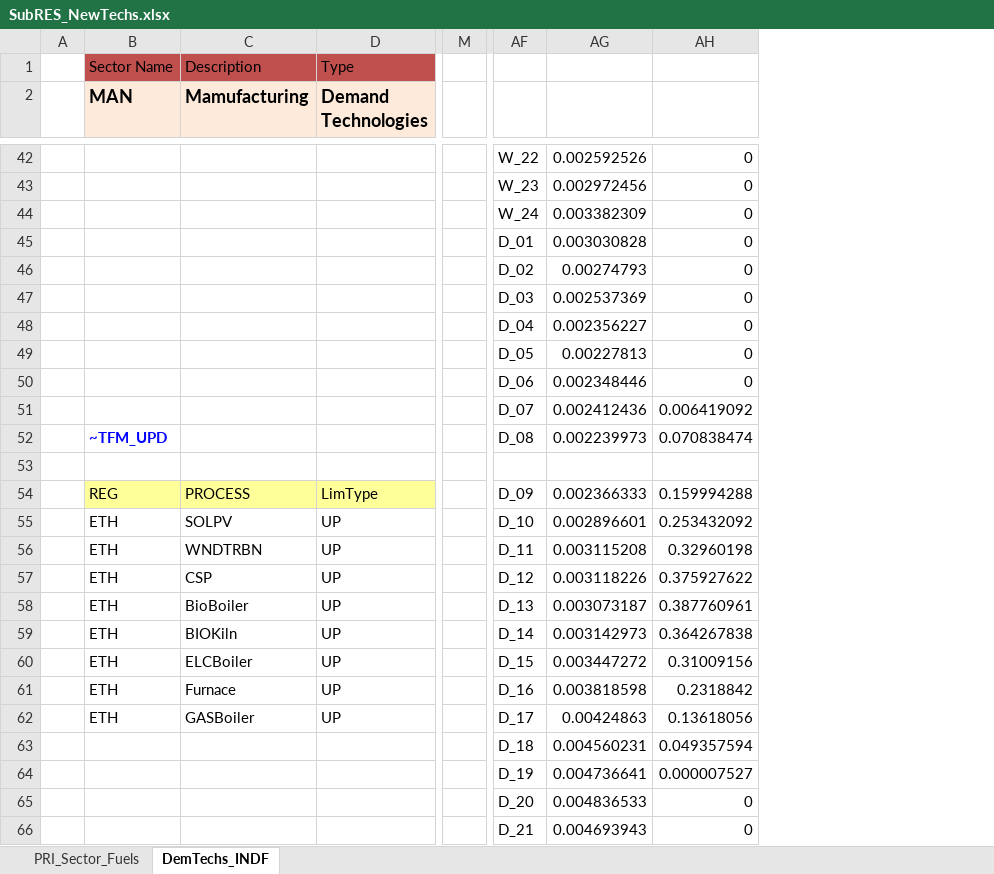
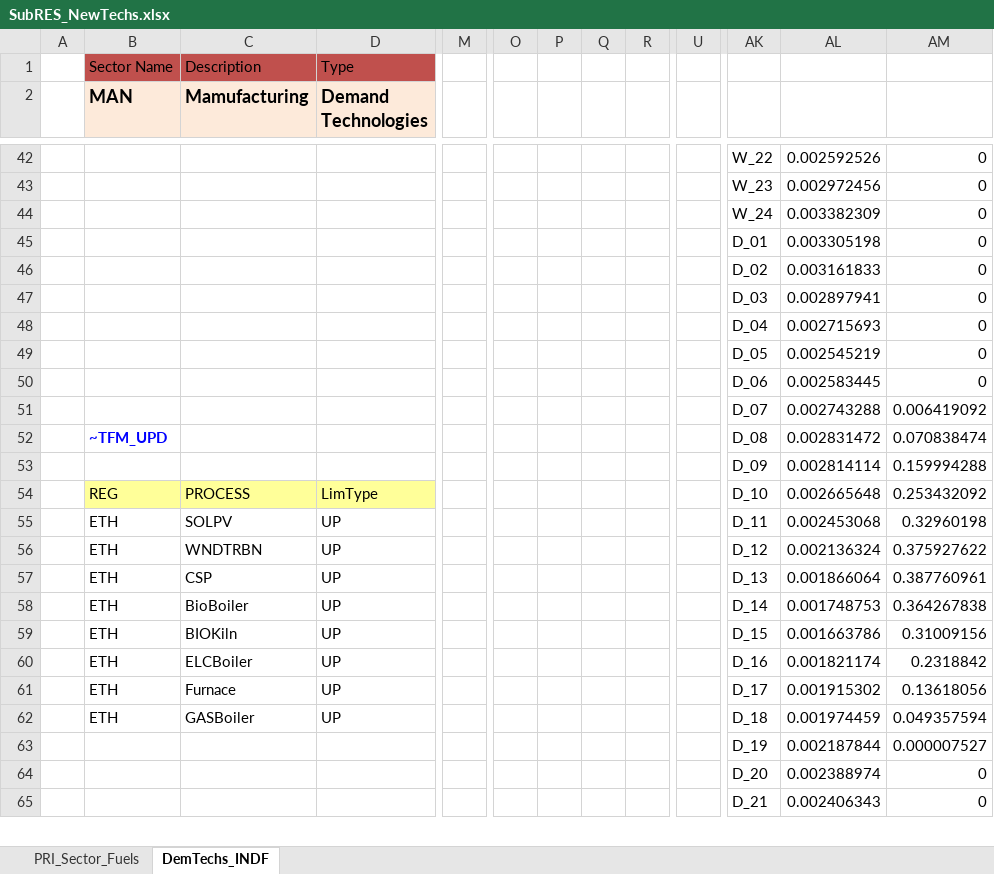
Before and after one commit to Tamenew/MANU2025, an Excel workbook: SubRES_TMPL/SubRES_NewTechs.xlsx, sheet DemTechs_INDF, drawn as a sheet; only a part is shown, gaps mark what is left out; values as stored, in another font and other column widths than the file's, no borders; charts and pictures not drawn; removed rows and columns are numbered as before the commit, all else as after; rows hold the shown columns only; the diff covers the shown part only; the diff names each change by its address in the sheet, - before the commit and + after, or states it on an @@ line.

```diff
--- a/SubRES_TMPL/SubRES_NewTechs.xlsx (sheet DemTechs_INDF)
+++ b/SubRES_TMPL/SubRES_NewTechs.xlsx (sheet DemTechs_INDF)
-column M, empty
+column M, empty
+column O, empty
+column P, empty
+column Q, empty
+column R, empty
+column U, empty
-AL45: 0.003030828
+AL45: 0.003305198
-AL46: 0.00274793
+AL46: 0.003161833
-AL47: 0.002537369
+AL47: 0.002897941
-AL48: 0.002356227
+AL48: 0.002715693
-AL49: 0.00227813
+AL49: 0.002545219
-AL50: 0.002348446
+AL50: 0.002583445
-AL51: 0.002412436
+AL51: 0.002743288
-AL52: 0.002239973
+AL52: 0.002831472
-row 53: (empty)
+row 53:  |  |  |  |  |  |  |  |  |  | D_09 | 0.002814114 | 0.159994288
-AK54: D_09
+AK54: D_10
-AL54: 0.002366333
+AL54: 0.002665648
-AM54: 0.159994288
+AM54: 0.253432092
-row 55:  | ETH | SOLPV | UP |  | D_10 | 0.002896601 | 0.253432092
-C55 (Mamufacturing): WNDTRBN
+C55 (Mamufacturing): SOLPV
-AL55: 0.003115208
+AL55: 0.002453068
-C56 (Mamufacturing): CSP
+C56 (Mamufacturing): WNDTRBN
-AL56: 0.003118226
+AL56: 0.002136324
-C57 (Mamufacturing): BioBoiler
+C57 (Mamufacturing): CSP
-AL57: 0.003073187
+AL57: 0.001866064
-C58 (Mamufacturing): BIOKiln
+C58 (Mamufacturing): BioBoiler
-AL58: 0.003142973
+AL58: 0.001748753
-C59 (Mamufacturing): ELCBoiler
+C59 (Mamufacturing): BIOKiln
-AL59: 0.003447272
+AL59: 0.001663786
-C60 (Mamufacturing): Furnace
+C60 (Mamufacturing): ELCBoiler
-AL60: 0.003818598
+AL60: 0.001821174
-C61 (Mamufacturing): GASBoiler
+C61 (Mamufacturing): Furnace
-AL61: 0.00424863
+AL61: 0.001915302
-row 63:  |  |  |  |  | D_18 | 0.004560231 | 0.049357594
+row 62:  | ETH | GASBoiler | UP |  |  |  |  |  |  | D_18 | 0.001974459 | 0.049357594
-AL63: 0.004736641
+AL63: 0.002187844
-AL64: 0.004836533
+AL64: 0.002388974
-AL65: 0.004693943
+AL65: 0.002406343
```
Also changed, not shown: 55 edited cells and cell formats elsewhere in this sheet, formulas that keep their value, charts or pictures, VT_REG_PRI_V01.xlsx.
